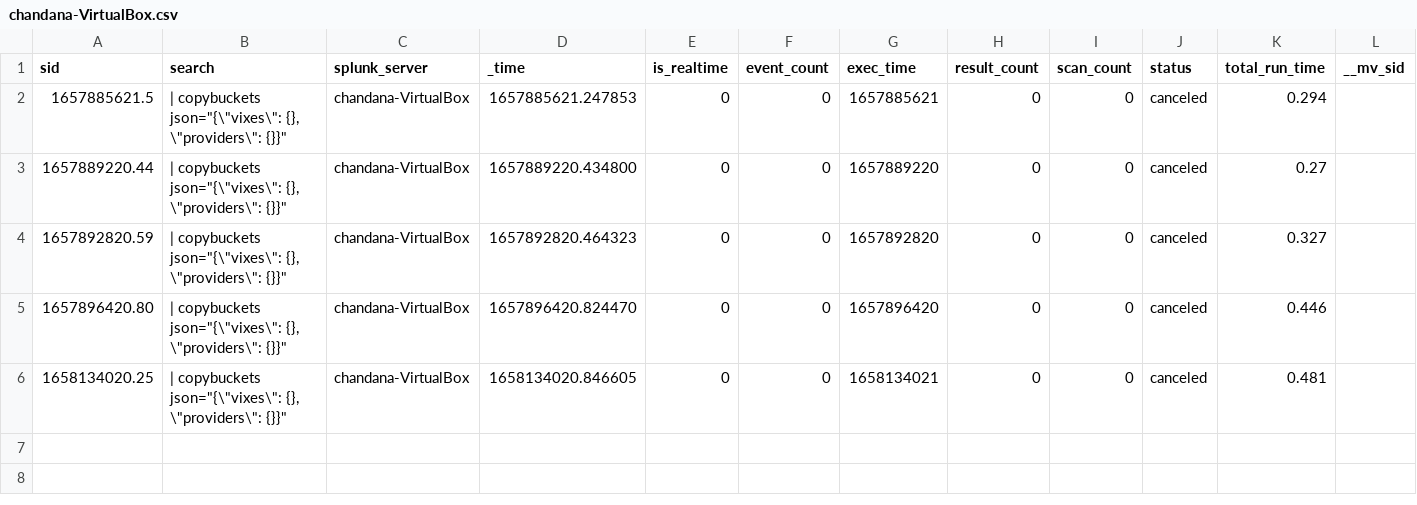
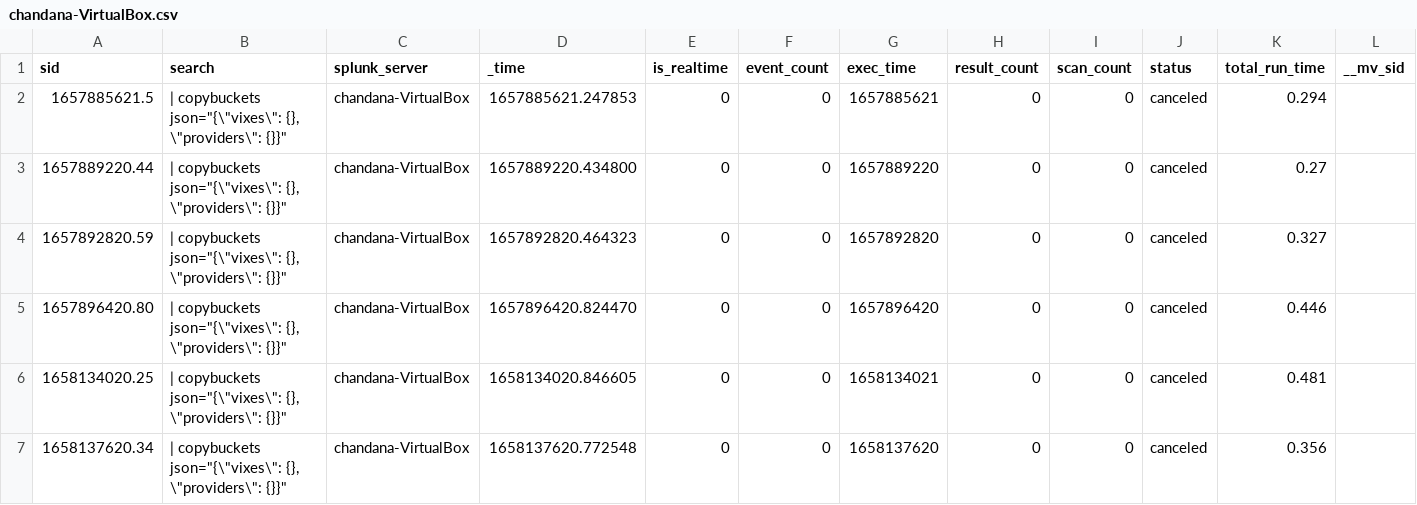
Before and after one commit to chanxxx1912/git_version_controll, a CSV file: users/splunk-system-user/splunk_archiver/history/chandana-VirtualBox.csv, drawn as a sheet; only a part is shown; rows hold the shown columns only; the diff names each change by its address in the sheet, - before the commit and + after, or states it on an @@ line.

```diff
--- a/users/splunk-system-user/splunk_archiver/history/chandana-VirtualBox.csv
+++ b/users/splunk-system-user/splunk_archiver/history/chandana-VirtualBox.csv
+row 7: 1658137620.34 | | copybuckets json="{\"vixes\": {}, \"providers\": {}}" | chandana-VirtualBox | 1658137620.772548 | 0 | 0 | 1658137620 | 0 | 0 | canceled | 0.356
```
Also changed, not shown: 3 other files.
